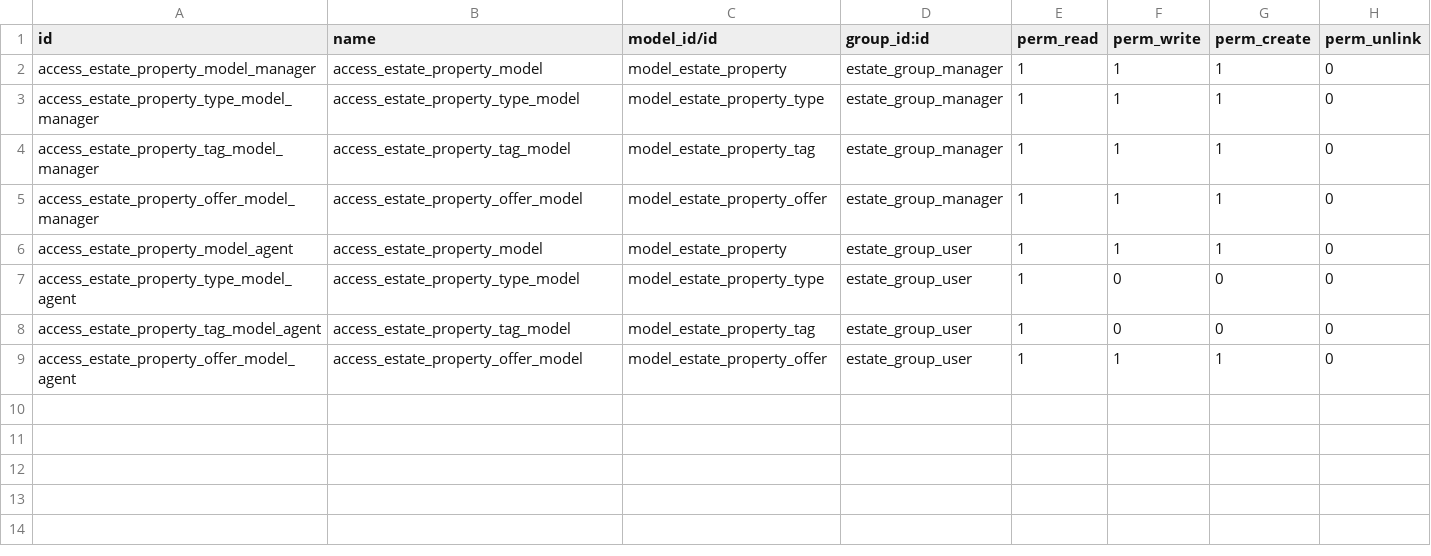
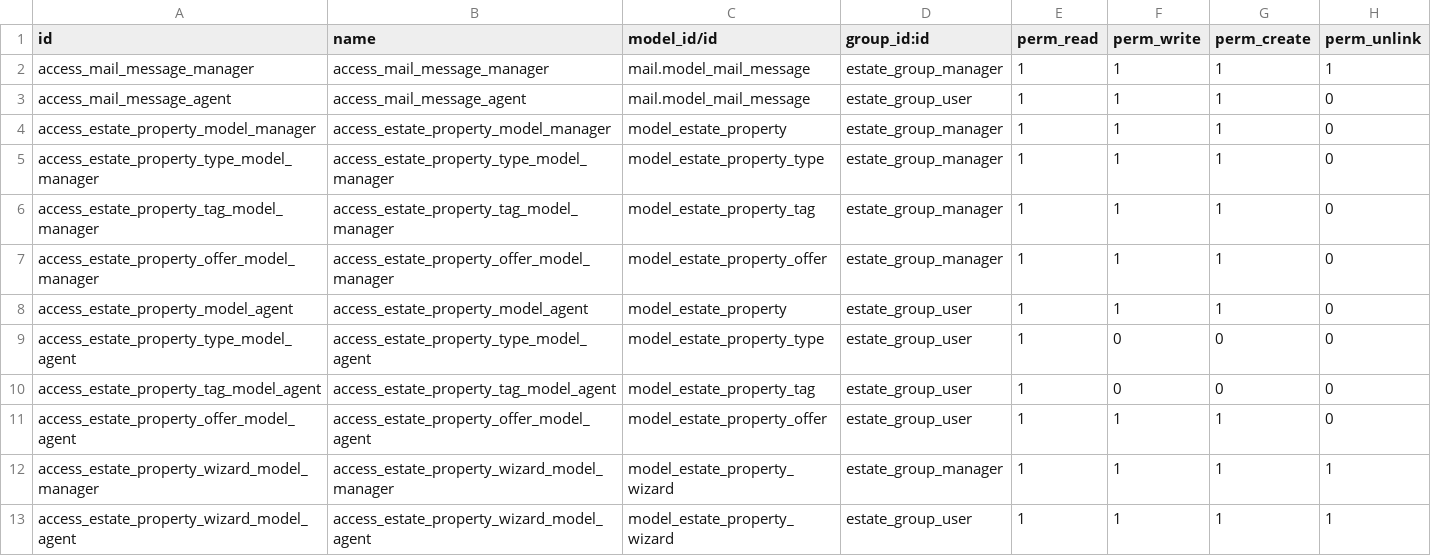
Before and after one commit to He-Is-HaZaRdOuS/estate, a CSV file: security/ir.model.access.csv, drawn as a sheet.

Commit message:
Add wizard form to batch select and send notices

```diff
--- a/security/ir.model.access.csv
+++ b/security/ir.model.access.csv
@@ -1,9 +1,13 @@
 id,name,model_id/id,group_id:id,perm_read,perm_write,perm_create,perm_unlink
-access_estate_property_model_manager,access_estate_property_model,model_estate_property,estate_group_manager,1,1,1,0
-access_estate_property_type_model_manager,access_estate_property_type_model,model_estate_property_type,estate_group_manager,1,1,1,0
-access_estate_property_tag_model_manager,access_estate_property_tag_model,model_estate_property_tag,estate_group_manager,1,1,1,0
-access_estate_property_offer_model_manager,access_estate_property_offer_model,model_estate_property_offer,estate_group_manager,1,1,1,0
-access_estate_property_model_agent,access_estate_property_model,model_estate_property,estate_group_user,1,1,1,0
-access_estate_property_type_model_agent,access_estate_property_type_model,model_estate_property_type,estate_group_user,1,0,0,0
-access_estate_property_tag_model_agent,access_estate_property_tag_model,model_estate_property_tag,estate_group_user,1,0,0,0
-access_estate_property_offer_model_agent,access_estate_property_offer_model,model_estate_property_offer,estate_group_user,1,1,1,0
+access_mail_message_manager,access_mail_message_manager,mail.model_mail_message,estate_group_manager,1,1,1,1
+access_mail_message_agent,access_mail_message_agent,mail.model_mail_message,estate_group_user,1,1,1,0
+access_estate_property_model_manager,access_estate_property_model_manager,model_estate_property,estate_group_manager,1,1,1,0
+access_estate_property_type_model_manager,access_estate_property_type_model_manager,model_estate_property_type,estate_group_manager,1,1,1,0
+access_estate_property_tag_model_manager,access_estate_property_tag_model_manager,model_estate_property_tag,estate_group_manager,1,1,1,0
+access_estate_property_offer_model_manager,access_estate_property_offer_model_manager,model_estate_property_offer,estate_group_manager,1,1,1,0
+access_estate_property_model_agent,access_estate_property_model_agent,model_estate_property,estate_group_user,1,1,1,0
+access_estate_property_type_model_agent,access_estate_property_type_model_agent,model_estate_property_type,estate_group_user,1,0,0,0
+access_estate_property_tag_model_agent,access_estate_property_tag_model_agent,model_estate_property_tag,estate_group_user,1,0,0,0
+access_estate_property_offer_model_agent,access_estate_property_offer_model_agent,model_estate_property_offer,estate_group_user,1,1,1,0
+access_estate_property_wizard_model_manager,access_estate_property_wizard_model_manager,model_estate_property_wizard,estate_group_manager,1,1,1,1
+access_estate_property_wizard_model_agent,access_estate_property_wizard_model_agent,model_estate_property_wizard,estate_group_user,1,1,1,1
```
Also changed, not shown: 3 other files.
